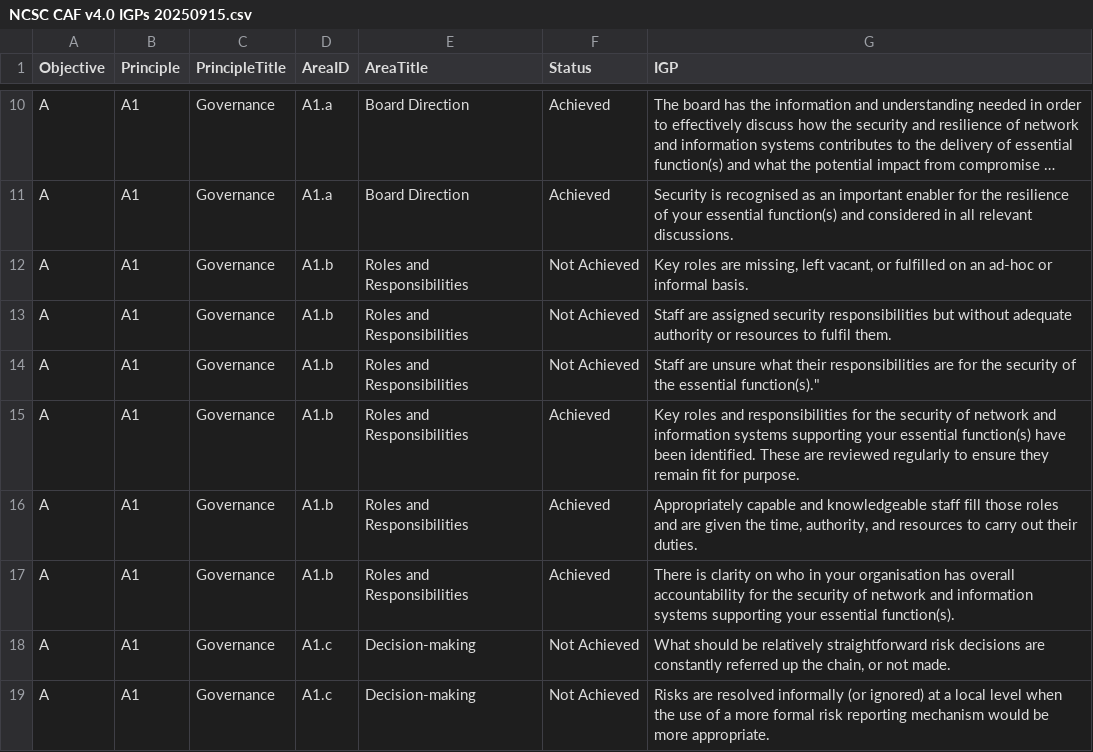
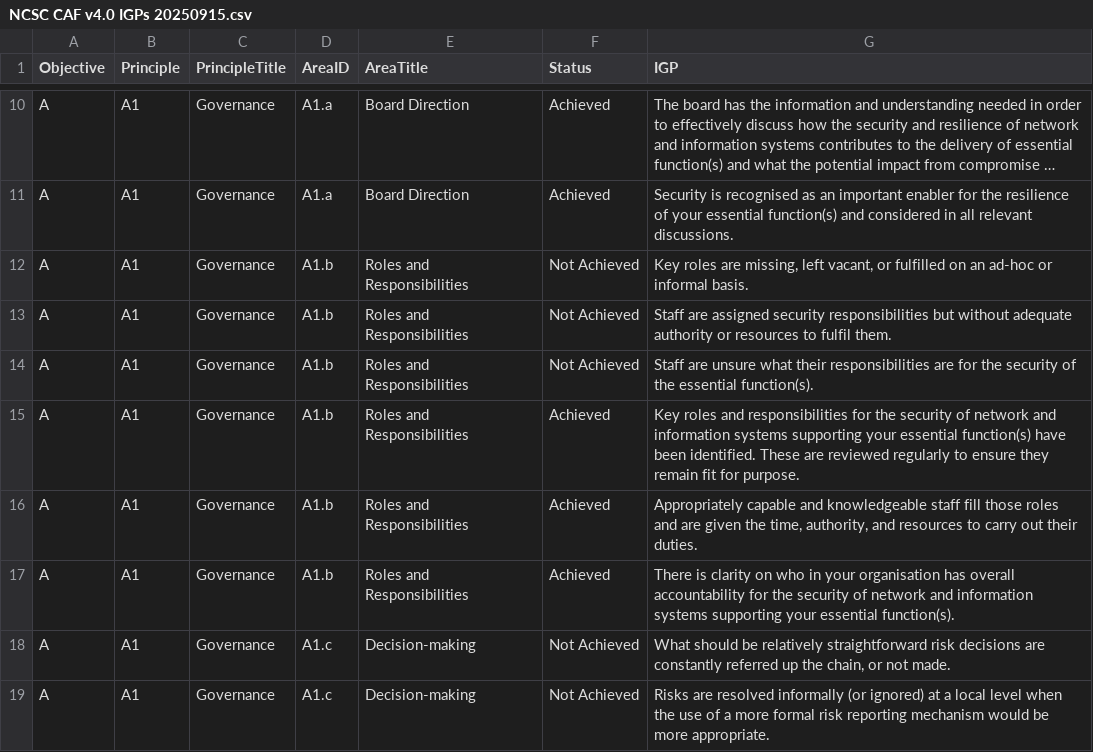
Before and after one commit to Erreinion/NCSC_CAF_v4, a CSV file: NCSC CAF v4.0 IGPs 20250915.csv, drawn as a sheet; only a part is shown, gaps mark what is left out; long unchanged cells end in ….

Commit message:
Update NCSC CAF v4.0 IGPs 20250915.csv

```diff
--- a/NCSC CAF v4.0 IGPs 20250915.csv
+++ b/NCSC CAF v4.0 IGPs 20250915.csv
@@ -13,3 +13,3 @@ A,A1,Governance,A1.b,Roles and Responsibilities,Not Achieved,"Key roles are miss
 A,A1,Governance,A1.b,Roles and Responsibilities,Not Achieved,"Staff are assigned security responsibilities but without adequate authority or resources to fulfil them."
-A,A1,Governance,A1.b,Roles and Responsibilities,Not Achieved,Staff are unsure what their responsibilities are for the security of the essential function(s)."
+A,A1,Governance,A1.b,Roles and Responsibilities,Not Achieved,"Staff are unsure what their responsibilities are for the security of the essential function(s)."
 A,A1,Governance,A1.b,Roles and Responsibilities,Achieved,Key roles and responsibilities for the security of network and information systems supporting your essential function(s) have been identified. These are reviewed regularly to ensure they remain fit for purpose.
```
